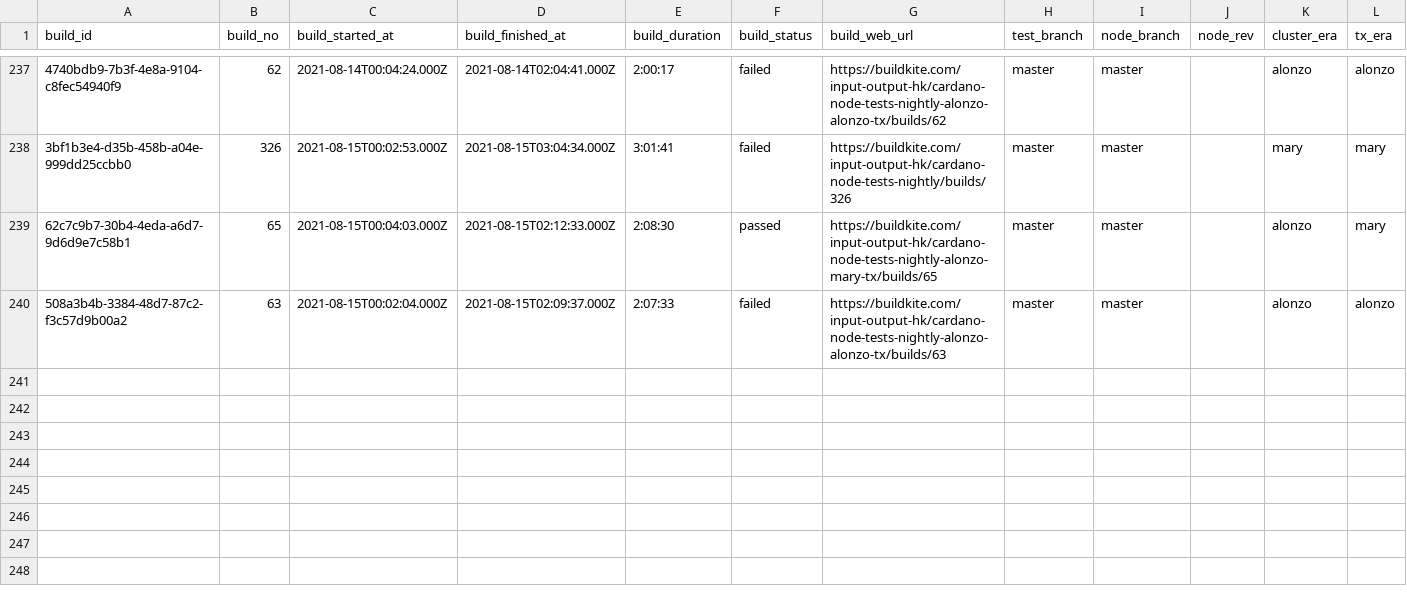
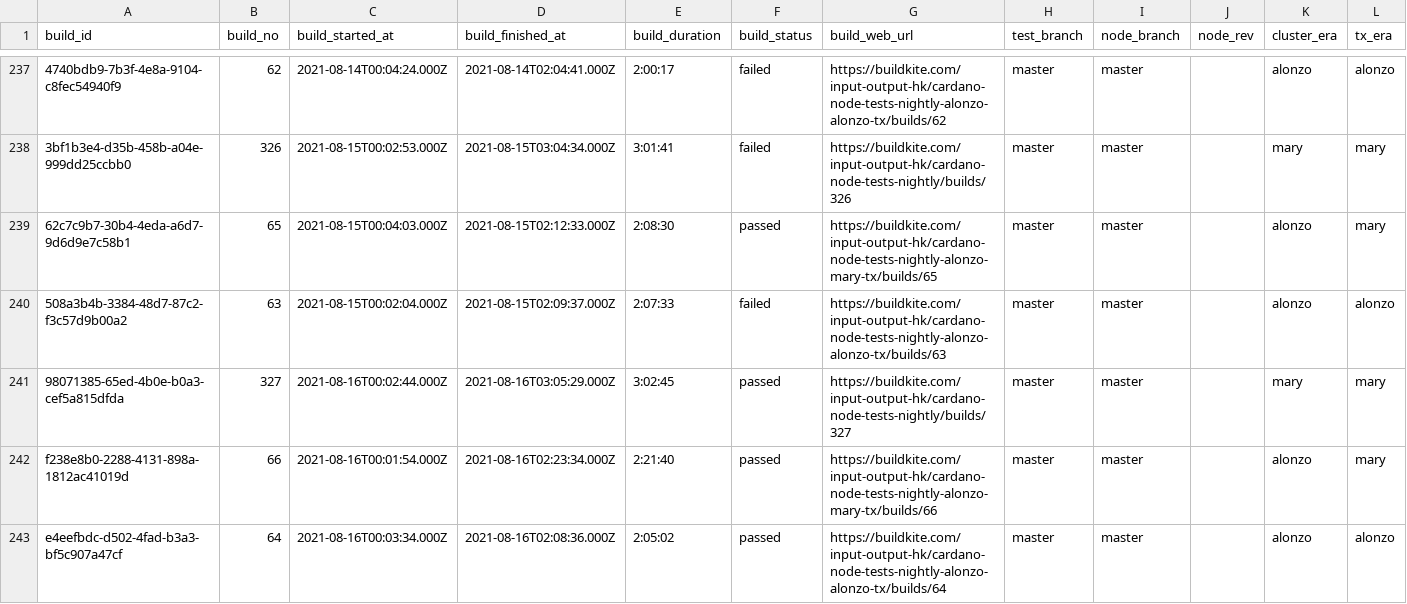
Before and after one commit to saratomaz/cardano-node-tests, a CSV file: sync_tests/csv_files/node_nightly.csv, drawn as a sheet; only a part is shown, gaps mark what is left out; the diff names each change by its address in the sheet, - before the commit and + after, or states it on an @@ line.

```diff
--- a/sync_tests/csv_files/node_nightly.csv
+++ b/sync_tests/csv_files/node_nightly.csv
+row 241: 98071385-65ed-4b0e-b0a3-cef5a815dfda | 327 | 2021-08-16T00:02:44.000Z | 2021-08-16T03:05:29.000Z | 3:02:45 | passed | https://buildkite.com/input-output-hk/cardano-node-tests-nightly/builds/327 | master | master |  | mary | mary
+row 242: f238e8b0-2288-4131-898a-1812ac41019d | 66 | 2021-08-16T00:01:54.000Z | 2021-08-16T02:23:34.000Z | 2:21:40 | passed | https://buildkite.com/input-output-hk/cardano-node-tests-nightly-alonzo-mary-tx/builds/66 | master | master |  | alonzo | mary
+row 243: e4eefbdc-d502-4fad-b3a3-bf5c907a47cf | 64 | 2021-08-16T00:03:34.000Z | 2021-08-16T02:08:36.000Z | 2:05:02 | passed | https://buildkite.com/input-output-hk/cardano-node-tests-nightly-alonzo-alonzo-tx/builds/64 | master | master |  | alonzo | alonzo
```
Also changed, not shown: sync_tests/csv_files/dbsync_nightly.csv, sync_tests/csv_files/node_cli.csv, 1 other file.
